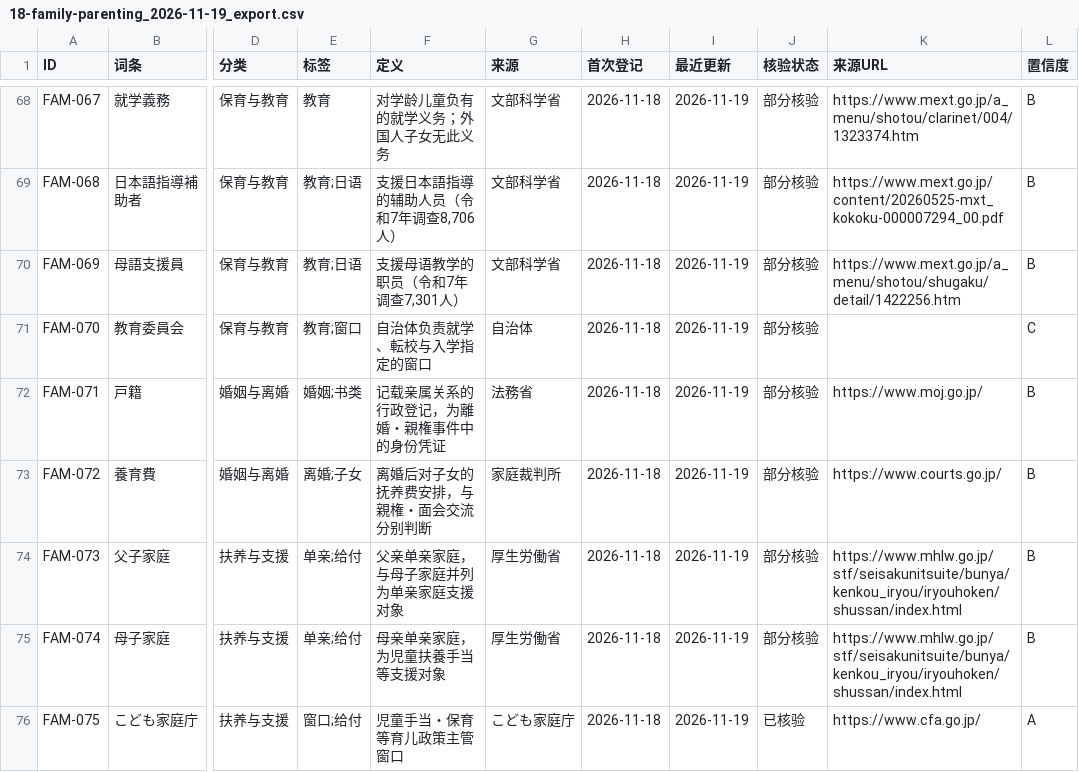
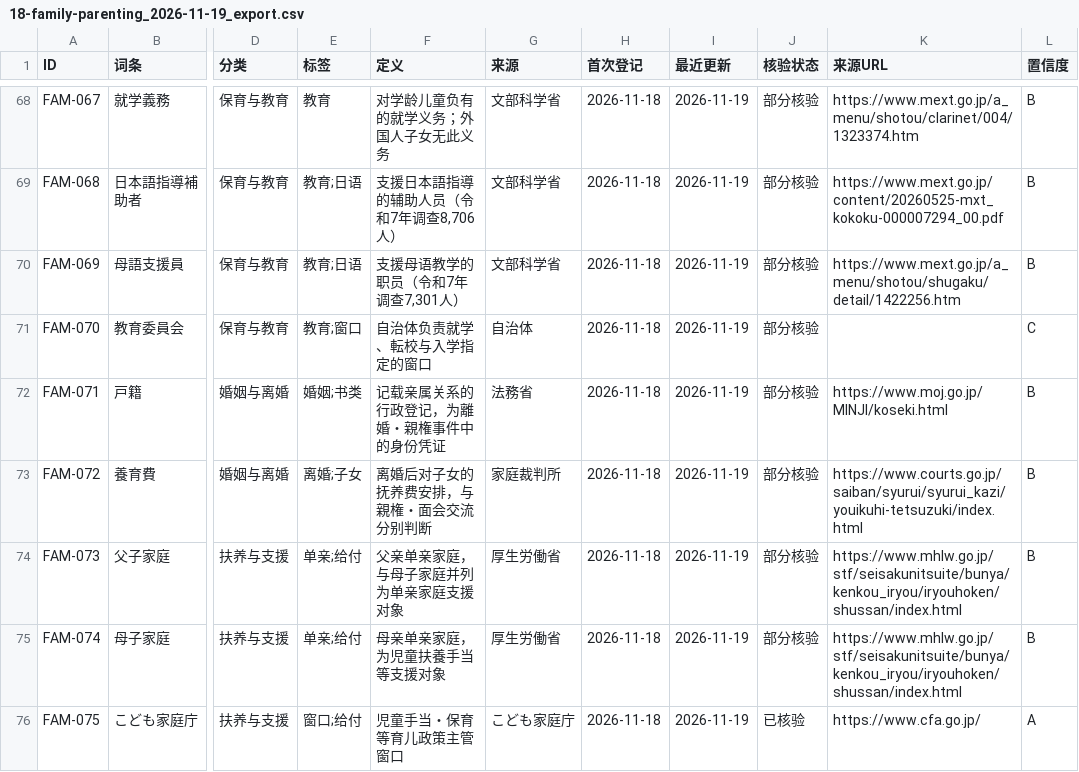
Before and after one commit to hmbphxkw76-byte/jp-life-work, a CSV file: engine/vocabulary/data/18-family-parenting/exports/18-family-parenting_2026-11-19_export.csv, drawn as a sheet; only a part is shown, gaps mark what is left out; the diff covers the shown part only; the diff names each change by its address in the sheet, - before the commit and + after, or states it on an @@ line.

```diff
--- a/engine/vocabulary/data/18-family-parenting/exports/18-family-parenting_2026-11-19_export.csv
+++ b/engine/vocabulary/data/18-family-parenting/exports/18-family-parenting_2026-11-19_export.csv
-K72 (来源URL): https://www.moj.go.jp/
+K72 (来源URL): https://www.moj.go.jp/MINJI/koseki.html
-K73 (来源URL): https://www.courts.go.jp/
+K73 (来源URL): https://www.courts.go.jp/saiban/syurui/syurui_kazi/youikuhi-tetsuzuki/index.html
```
Also changed, not shown: 12 edited cells elsewhere in this file, 5 other files.
